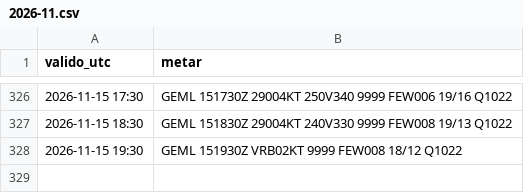
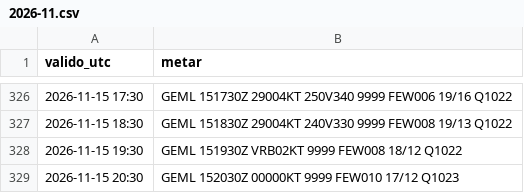
Before and after one commit to pabloauxiliar7/aterriza-mln, a CSV file: data/historico/2026-11.csv, drawn as a sheet; only a part is shown, gaps mark what is left out; the diff names each change by its address in the sheet, - before the commit and + after, or states it on an @@ line.

```diff
--- a/data/historico/2026-11.csv
+++ b/data/historico/2026-11.csv
+row 329: 2026-11-15 20:30 | GEML 152030Z 00000KT 9999 FEW010 17/12 Q1023
```
Also changed, not shown: 2 other files.
